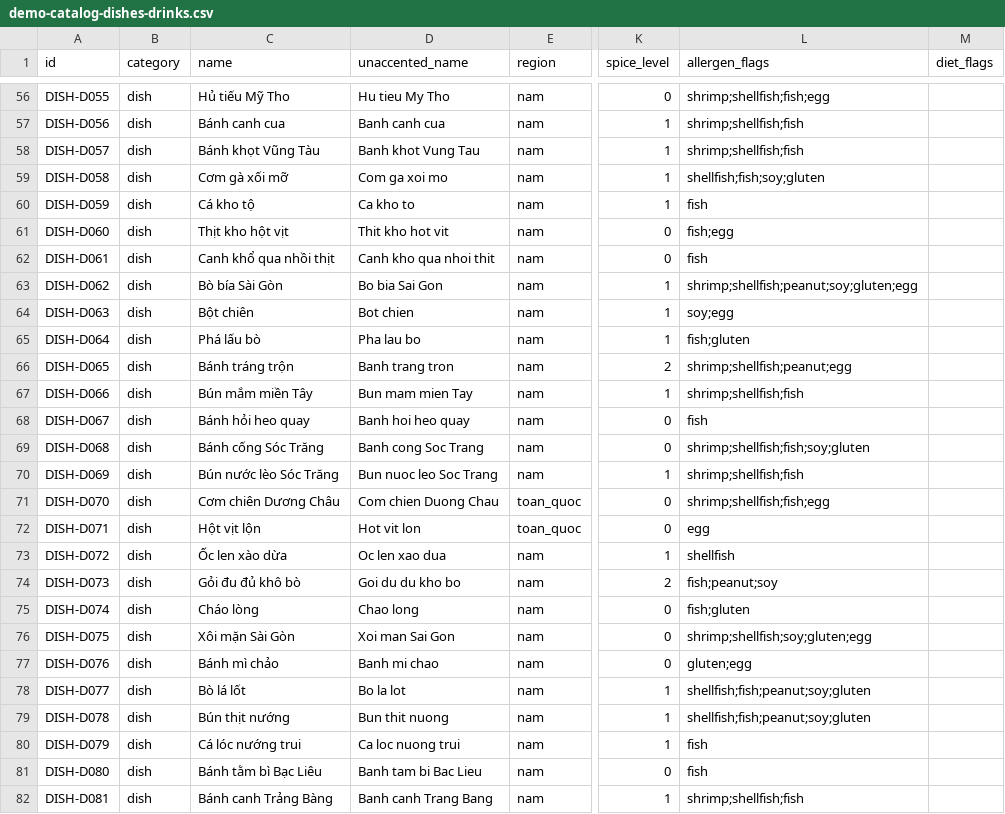
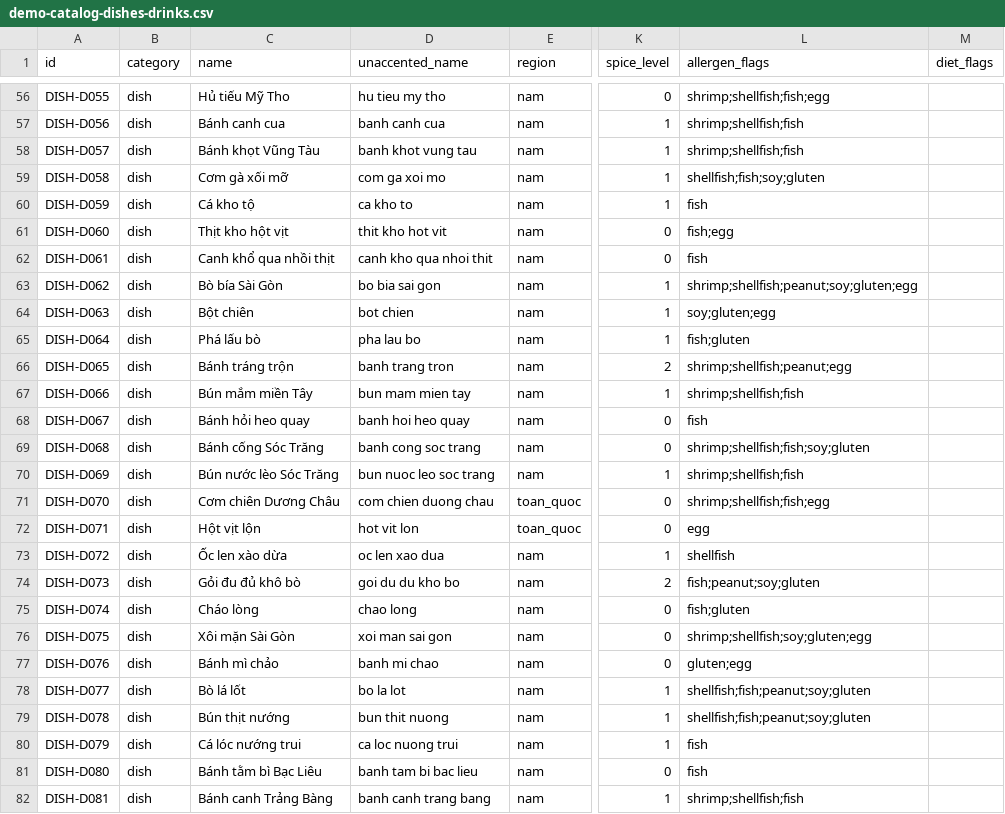
Before and after one commit to longcacrypto-afk/taste-of-vietnam, a CSV file: docs/data/demo-catalog-dishes-drinks.csv, drawn as a sheet; only a part is shown, gaps mark what is left out; the diff covers the shown part only; the diff names each change by its address in the sheet, - before the commit and + after, or states it on an @@ line.

```diff
--- a/docs/data/demo-catalog-dishes-drinks.csv
+++ b/docs/data/demo-catalog-dishes-drinks.csv
-D56 (unaccented_name): Hu tieu My Tho
+D56 (unaccented_name): hu tieu my tho
-D57 (unaccented_name): Banh canh cua
+D57 (unaccented_name): banh canh cua
-D58 (unaccented_name): Banh khot Vung Tau
+D58 (unaccented_name): banh khot vung tau
-D59 (unaccented_name): Com ga xoi mo
+D59 (unaccented_name): com ga xoi mo
-D60 (unaccented_name): Ca kho to
+D60 (unaccented_name): ca kho to
-D61 (unaccented_name): Thit kho hot vit
+D61 (unaccented_name): thit kho hot vit
-D62 (unaccented_name): Canh kho qua nhoi thit
+D62 (unaccented_name): canh kho qua nhoi thit
-D63 (unaccented_name): Bo bia Sai Gon
+D63 (unaccented_name): bo bia sai gon
-D64 (unaccented_name): Bot chien
+D64 (unaccented_name): bot chien
-L64 (allergen_flags): soy;egg
+L64 (allergen_flags): soy;gluten;egg
-D65 (unaccented_name): Pha lau bo
+D65 (unaccented_name): pha lau bo
-D66 (unaccented_name): Banh trang tron
+D66 (unaccented_name): banh trang tron
-D67 (unaccented_name): Bun mam mien Tay
+D67 (unaccented_name): bun mam mien tay
-D68 (unaccented_name): Banh hoi heo quay
+D68 (unaccented_name): banh hoi heo quay
-D69 (unaccented_name): Banh cong Soc Trang
+D69 (unaccented_name): banh cong soc trang
-D70 (unaccented_name): Bun nuoc leo Soc Trang
+D70 (unaccented_name): bun nuoc leo soc trang
-D71 (unaccented_name): Com chien Duong Chau
+D71 (unaccented_name): com chien duong chau
-D72 (unaccented_name): Hot vit lon
+D72 (unaccented_name): hot vit lon
-D73 (unaccented_name): Oc len xao dua
+D73 (unaccented_name): oc len xao dua
-D74 (unaccented_name): Goi du du kho bo
+D74 (unaccented_name): goi du du kho bo
-L74 (allergen_flags): fish;peanut;soy
+L74 (allergen_flags): fish;peanut;soy;gluten
-D75 (unaccented_name): Chao long
+D75 (unaccented_name): chao long
-D76 (unaccented_name): Xoi man Sai Gon
+D76 (unaccented_name): xoi man sai gon
-D77 (unaccented_name): Banh mi chao
+D77 (unaccented_name): banh mi chao
-D78 (unaccented_name): Bo la lot
+D78 (unaccented_name): bo la lot
-D79 (unaccented_name): Bun thit nuong
+D79 (unaccented_name): bun thit nuong
-D80 (unaccented_name): Ca loc nuong trui
+D80 (unaccented_name): ca loc nuong trui
-D81 (unaccented_name): Banh tam bi Bac Lieu
+D81 (unaccented_name): banh tam bi bac lieu
-D82 (unaccented_name): Banh canh Trang Bang
+D82 (unaccented_name): banh canh trang bang
```
Also changed, not shown: 128 edited cells elsewhere in this file, 8 other files.
